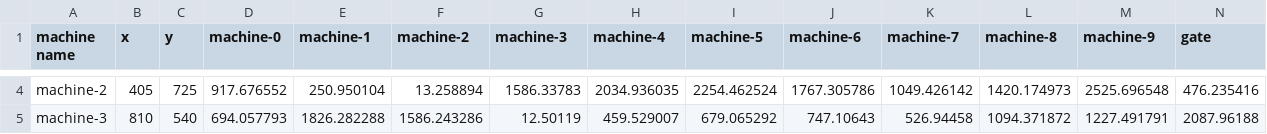
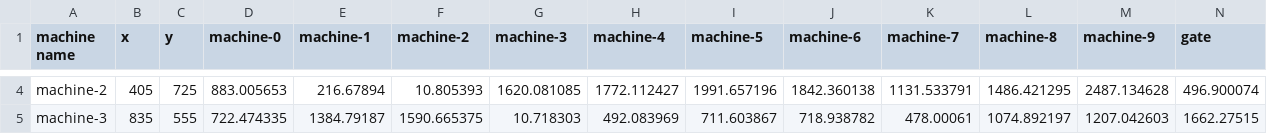
Before and after one commit to rhdemo/2019-demo4-optaplanner, a CSV file: src/main/resources/machineTravelDistanceMatrix.csv, drawn as a sheet; only a part is shown, gaps mark what is left out; the diff covers the shown part only; the diff names each change by its address in the sheet, - before the commit and + after, or states it on an @@ line.

```diff
--- a/src/main/resources/machineTravelDistanceMatrix.csv
+++ b/src/main/resources/machineTravelDistanceMatrix.csv
-D4 (machine-0): 917.676552
+D4 (machine-0): 883.005653
-E4 (machine-1): 250.950104
+E4 (machine-1): 216.67894
-F4 (machine-2): 13.258894
+F4 (machine-2): 10.805393
-G4 (machine-3): 1586.33783
+G4 (machine-3): 1620.081085
-H4 (machine-4): 2034.936035
+H4 (machine-4): 1772.112427
-I4 (machine-5): 2254.462524
+I4 (machine-5): 1991.657196
-J4 (machine-6): 1767.305786
+J4 (machine-6): 1842.360138
-K4 (machine-7): 1049.426142
+K4 (machine-7): 1131.533791
-L4 (machine-8): 1420.174973
+L4 (machine-8): 1486.421295
-M4 (machine-9): 2525.696548
+M4 (machine-9): 2487.134628
-N4 (gate): 476.235416
+N4 (gate): 496.900074
-B5 (x): 810
+B5 (x): 835
-C5 (y): 540
+C5 (y): 555
-D5 (machine-0): 694.057793
+D5 (machine-0): 722.474335
-E5 (machine-1): 1826.282288
+E5 (machine-1): 1384.79187
-F5 (machine-2): 1586.243286
+F5 (machine-2): 1590.665375
-G5 (machine-3): 12.50119
+G5 (machine-3): 10.718303
-H5 (machine-4): 459.529007
+H5 (machine-4): 492.083969
-I5 (machine-5): 679.065292
+I5 (machine-5): 711.603867
-J5 (machine-6): 747.10643
+J5 (machine-6): 718.938782
-K5 (machine-7): 526.94458
+K5 (machine-7): 478.00061
-L5 (machine-8): 1094.371872
+L5 (machine-8): 1074.892197
-M5 (machine-9): 1227.491791
+M5 (machine-9): 1207.042603
-N5 (gate): 2087.96188
+N5 (gate): 1662.27515
```
Also changed, not shown: 106 edited cells elsewhere in this file.
